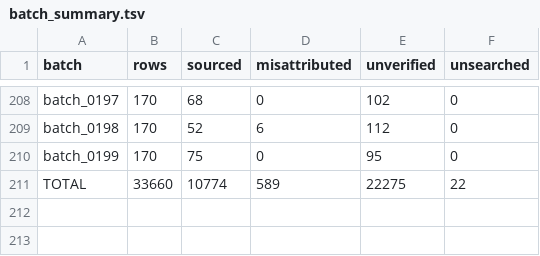
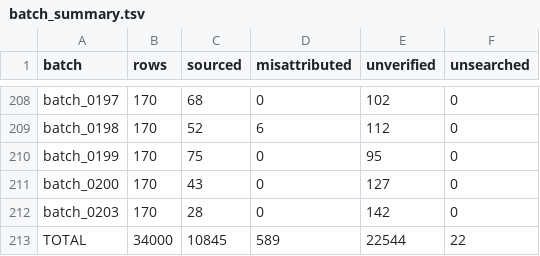
Before and after one commit to alvations/Quotables, a TSV file: sourcing/audit/batch_summary.tsv, drawn as a sheet; only a part is shown, gaps mark what is left out.

Commit message:
Sources: ingest batches 0200 and 0203 (71 sourced of 340)

```diff
--- a/sourcing/audit/batch_summary.tsv
+++ b/sourcing/audit/batch_summary.tsv
@@ -210,2 +210,4 @@ batch_0198	170	52	6	112	0
 batch_0199	170	75	0	95	0
-TOTAL	33660	10774	589	22275	22
+batch_0200	170	43	0	127	0
+batch_0203	170	28	0	142	0
+TOTAL	34000	10845	589	22544	22
```
Also changed, not shown: 7 other files.
